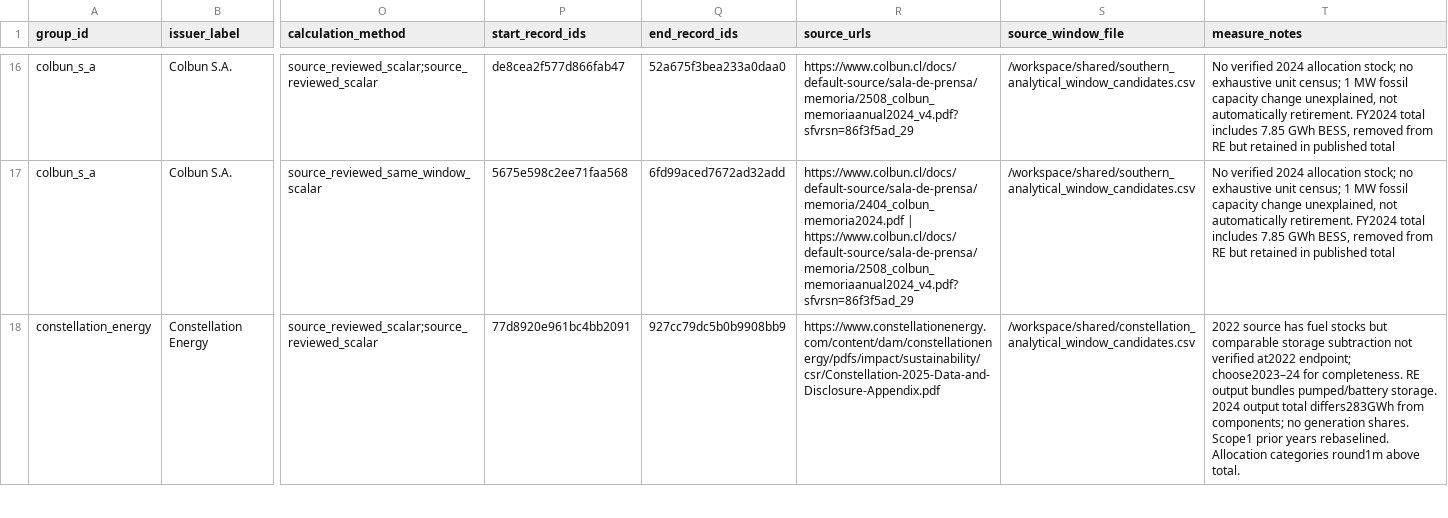
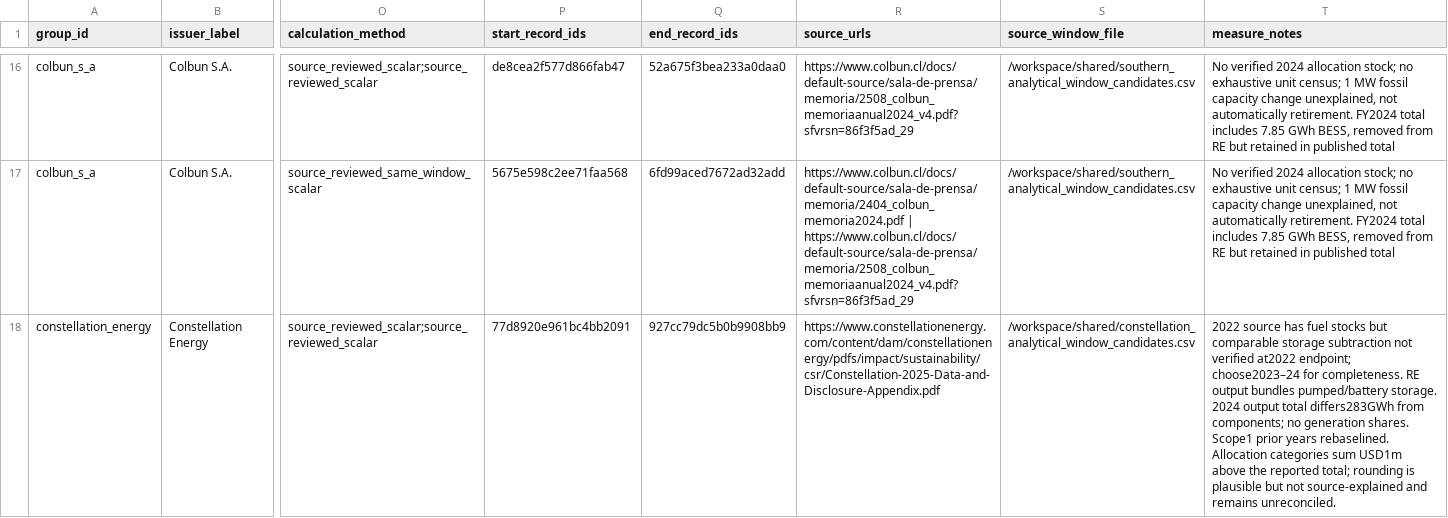
Before and after one commit to Sami6639/green-bonds-fossil-asset-strategies, a CSV file: analysis_panel/results/capacity_component_results.csv, drawn as a sheet; only a part is shown, gaps mark what is left out; the diff covers the shown part only; the diff names each change by its address in the sheet, - before the commit and + after, or states it on an @@ line.

Commit message:
Update r3 analysis, source audits and reproducibility checks

```diff
--- a/analysis_panel/results/capacity_component_results.csv
+++ b/analysis_panel/results/capacity_component_results.csv
-T18 (measure_notes): …Allocation categories round1m above total.
+T18 (measure_notes): …Allocation categories sum USD1m above the reported total; rounding is plausible but not source-explained and remains unreconciled.
```
Also changed, not shown: 2 edited cells elsewhere in this file, analysis_panel/results/contextual_window_finance_evidence.csv, analysis_panel/results/selected_window_finance_evidence.csv, 41 other files.
